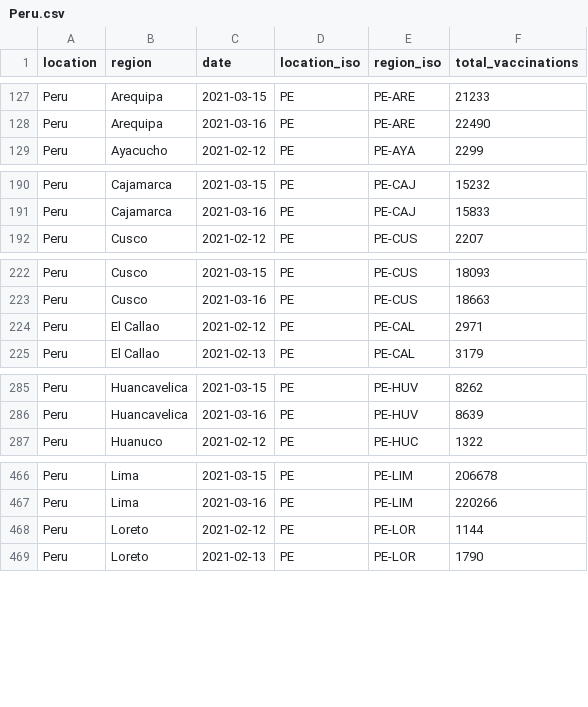
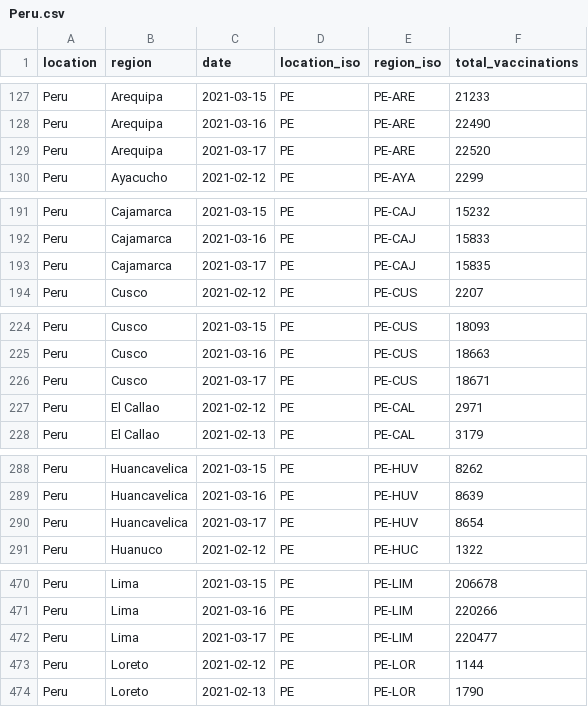
Before and after one commit to sociepy/covid19-vaccination-subnational, a CSV file: data/countries/Peru.csv, drawn as a sheet; only a part is shown, gaps mark what is left out; the diff covers the shown part only.

```diff
--- a/data/countries/Peru.csv
+++ b/data/countries/Peru.csv
@@ -128,2 +128,3 @@ Peru,Arequipa,2021-03-15,PE,PE-ARE,21233
 Peru,Arequipa,2021-03-16,PE,PE-ARE,22490
+Peru,Arequipa,2021-03-17,PE,PE-ARE,22520
 Peru,Ayacucho,2021-02-12,PE,PE-AYA,2299
@@ -191,2 +192,3 @@ Peru,Cajamarca,2021-03-15,PE,PE-CAJ,15232
 Peru,Cajamarca,2021-03-16,PE,PE-CAJ,15833
+Peru,Cajamarca,2021-03-17,PE,PE-CAJ,15835
 Peru,Cusco,2021-02-12,PE,PE-CUS,2207
@@ -223,2 +225,3 @@ Peru,Cusco,2021-03-15,PE,PE-CUS,18093
 Peru,Cusco,2021-03-16,PE,PE-CUS,18663
+Peru,Cusco,2021-03-17,PE,PE-CUS,18671
 Peru,El Callao,2021-02-12,PE,PE-CAL,2971
@@ -286,2 +289,3 @@ Peru,Huancavelica,2021-03-15,PE,PE-HUV,8262
 Peru,Huancavelica,2021-03-16,PE,PE-HUV,8639
+Peru,Huancavelica,2021-03-17,PE,PE-HUV,8654
 Peru,Huanuco,2021-02-12,PE,PE-HUC,1322
@@ -467,2 +471,3 @@ Peru,Lima,2021-03-15,PE,PE-LIM,206678
 Peru,Lima,2021-03-16,PE,PE-LIM,220266
+Peru,Lima,2021-03-17,PE,PE-LIM,220477
 Peru,Loreto,2021-02-12,PE,PE-LOR,1144
```
Also changed, not shown: 2 added rows elsewhere in this file, data/countries/Italy.csv, data/countries/Lebanon.csv, 13 other files.
